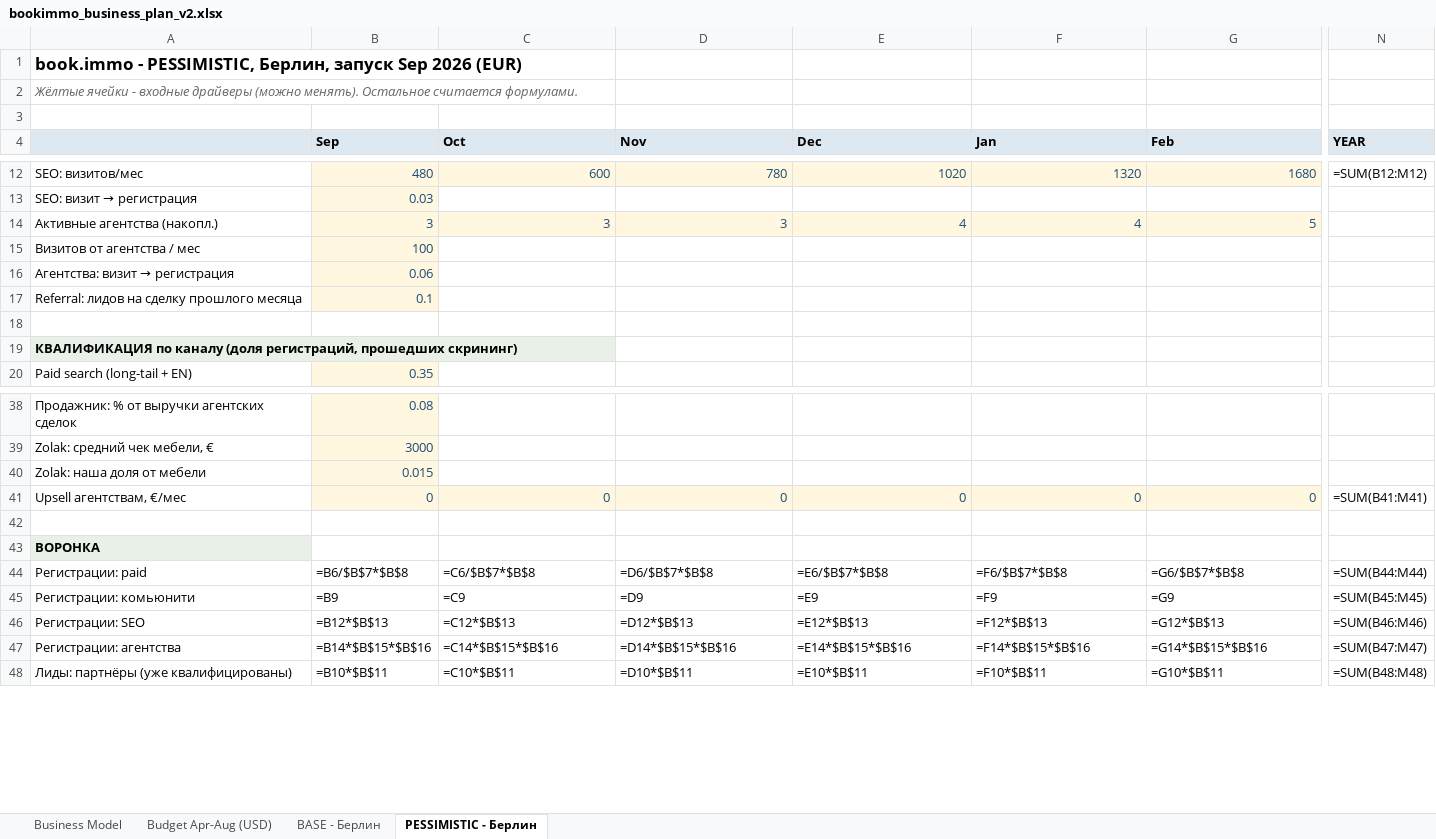
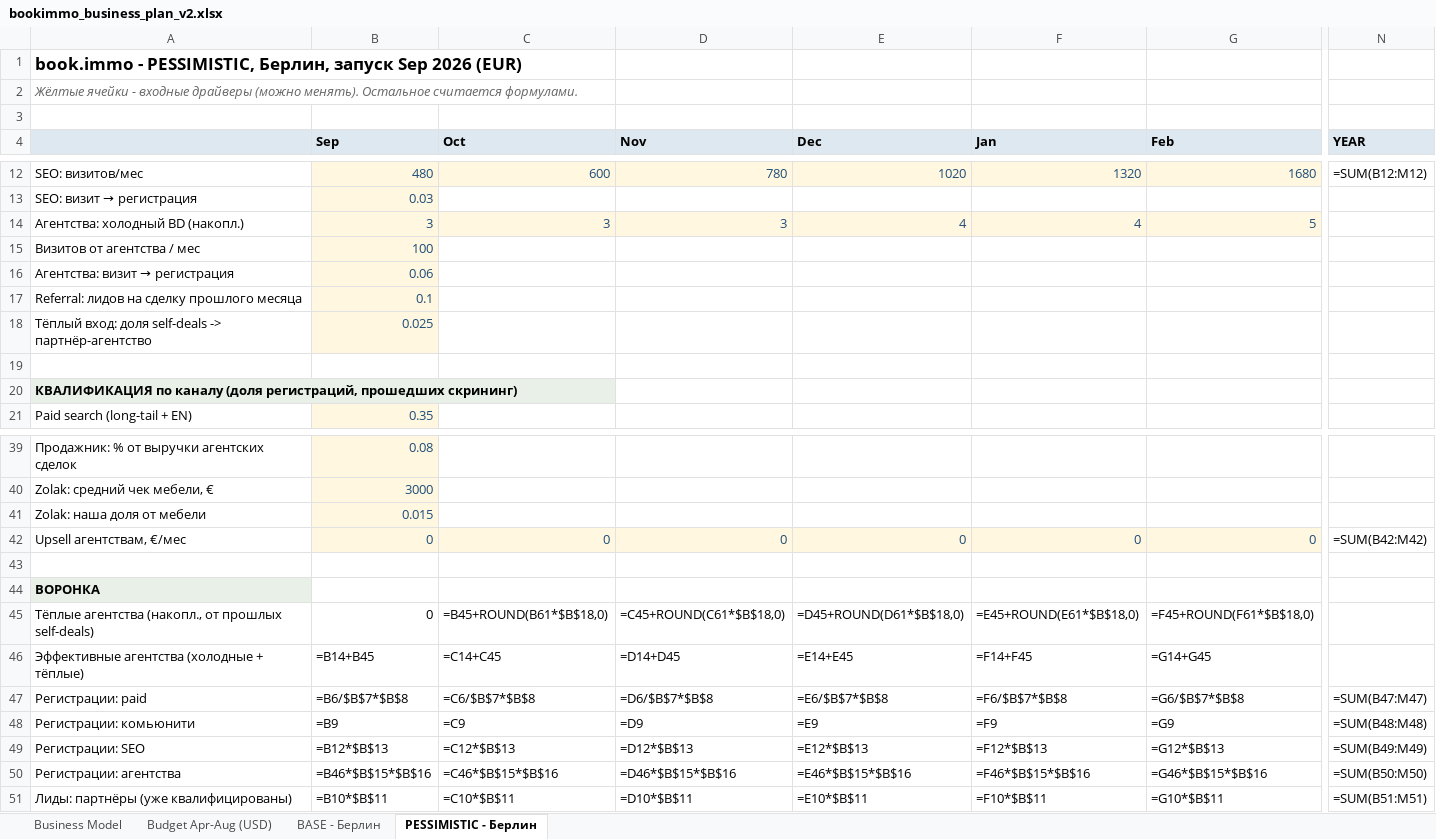
Before and after one commit to sitesynth/bookimmo, an Excel workbook: public/plan/bookimmo_business_plan_v2.xlsx, sheet PESSIMISTIC - Берлин, drawn as a sheet; only a part is shown, gaps mark what is left out; values as stored, in another font and other column widths than the file's, no borders; formulas without a stored value are shown as written; addresses are those after the commit; rows hold the shown columns only; the diff covers the shown part only; the diff names each change by its address in the sheet, - before the commit and + after, or states it on an @@ line.

```diff
--- a/public/plan/bookimmo_business_plan_v2.xlsx (sheet PESSIMISTIC - Берлин)
+++ b/public/plan/bookimmo_business_plan_v2.xlsx (sheet PESSIMISTIC - Берлин)
-A14: Активные агентства (накопл.)
+A14: Агентства: холодный BD (накопл.)
+row 18: Тёплый вход: доля self-deals -> партнёр-агентство | 0.025
-N42 (YEAR): =SUM(B41:M41)
+N42 (YEAR): =SUM(B42:M42)
+row 45: Тёплые агентства (накопл., от прошлых self-deals) | 0 | =B45+ROUND(B61*$B$18,0) | =C45+ROUND(C61*$B$18,0) | =D45+ROUND(D61*$B$18,0) | =E45+ROUND(E61*$B$18,0) | =F45+ROUND(F61*$B$18,0)
+row 46: Эффективные агентства (холодные + тёплые) | =B14+B45 | =C14+C45 | =D14+D45 | =E14+E45 | =F14+F45 | =G14+G45
-N47 (YEAR): =SUM(B44:M44)
+N47 (YEAR): =SUM(B47:M47)
-N48 (YEAR): =SUM(B45:M45)
+N48 (YEAR): =SUM(B48:M48)
-N49 (YEAR): =SUM(B46:M46)
+N49 (YEAR): =SUM(B49:M49)
-B50 (Sep): =B14*$B$15*$B$16
+B50 (Sep): =B46*$B$15*$B$16
-C50 (Oct): =C14*$B$15*$B$16
+C50 (Oct): =C46*$B$15*$B$16
-D50 (Nov): =D14*$B$15*$B$16
+D50 (Nov): =D46*$B$15*$B$16
-E50 (Dec): =E14*$B$15*$B$16
+E50 (Dec): =E46*$B$15*$B$16
-F50 (Jan): =F14*$B$15*$B$16
+F50 (Jan): =F46*$B$15*$B$16
-G50 (Feb): =G14*$B$15*$B$16
+G50 (Feb): =G46*$B$15*$B$16
-N50 (YEAR): =SUM(B47:M47)
+N50 (YEAR): =SUM(B50:M50)
-N51 (YEAR): =SUM(B48:M48)
+N51 (YEAR): =SUM(B51:M51)
```
Also changed, not shown: 289 edited cells elsewhere in this sheet, sheet BASE - Берлин, 4 other files.
